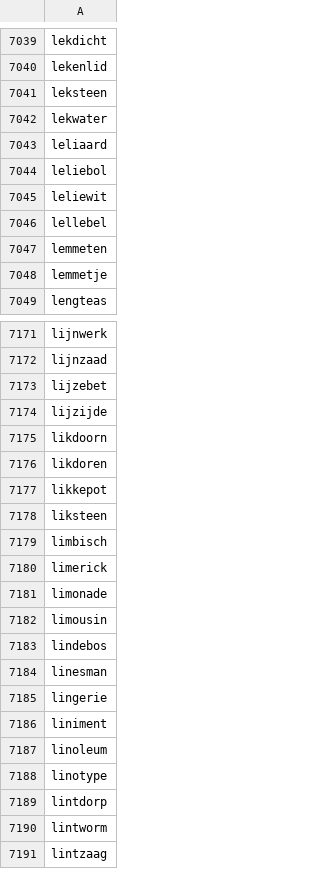
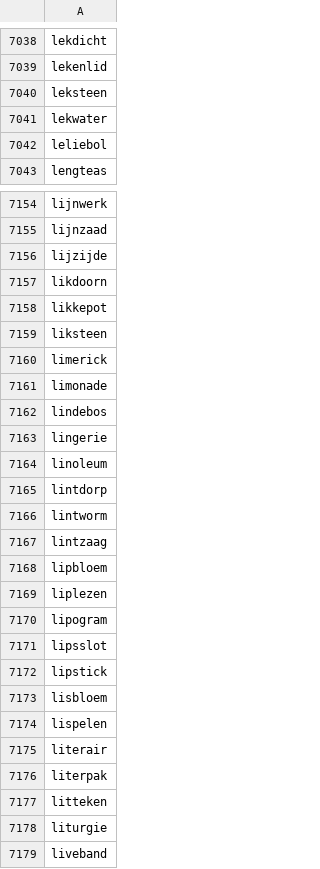
Before and after one commit to Yellow-Van-Productions/twee-voor-twaalf-oefeningen, a CSV file: public/achtletterwoorden.csv, drawn as a sheet; only a part is shown, gaps mark what is left out; the shorter side is filled out with more unchanged rows; the diff covers the shown part only; the diff names each change by its address in the sheet, - before the commit and + after, or states it on an @@ line.

```diff
--- a/public/achtletterwoorden.csv
+++ b/public/achtletterwoorden.csv
-row 7043: leliaard
-row 7045: leliewit
-row 7046: lellebel
-row 7047: lemmeten
-row 7048: lemmetje
-row 7173: lijzebet
-row 7176: likdoren
-row 7179: limbisch
-row 7182: limousin
-row 7184: linesman
-row 7186: liniment
-row 7188: linotype
```
Also changed, not shown: 19 removed rows elsewhere in this file, 2 other files.
